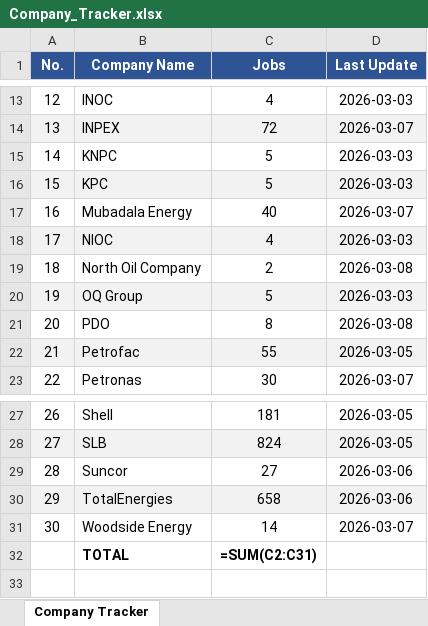
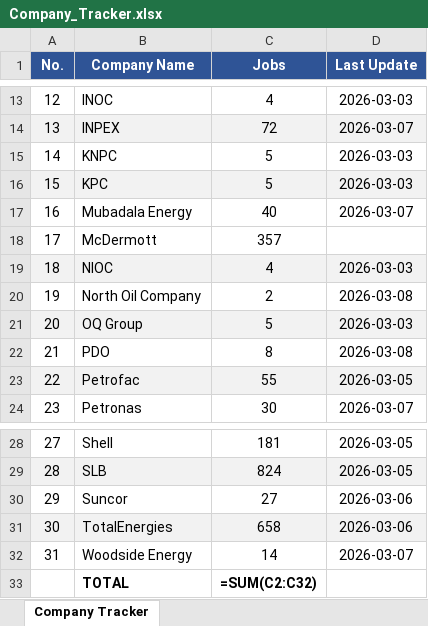
Before and after one commit to illeh69/KerjaAI-oil-gas-me, an Excel workbook: Company_Tracker.xlsx, sheet Company Tracker, drawn as a sheet; only a part is shown, gaps mark what is left out; values as stored, in another font and other column widths than the file's, no borders; formulas without a stored value are shown as written; addresses are those after the commit; the diff names each change by its address in the sheet, - before the commit and + after, or states it on an @@ line.

Commit message:
Add McDermott: 357 jobs from Oracle HCM Cloud (31 companies, 5325 jobs, 126 countries)
- Scraped via Oracle HCM REST API with pagination (25/page, 15 pages)
- Jobs span 18+ countries (UAE 78, Malaysia 65, India 55, Indonesia 41, US 36, UK 19, etc.)
- Categories inferred from job titles (no department field in API)
- Updated SCRAPING_GUIDE.md entry #24 and Company_Tracker.xlsx

```diff
--- a/Company_Tracker.xlsx (sheet Company Tracker)
+++ b/Company_Tracker.xlsx (sheet Company Tracker)
+row 18: 17 | McDermott | 357
@@ column A (No.) renumbered between rows 19 and 32 @@
-C33 (Jobs): =SUM(C2:C31)
+C33 (Jobs): =SUM(C2:C32)
```
Also changed, not shown: 4 other files.
